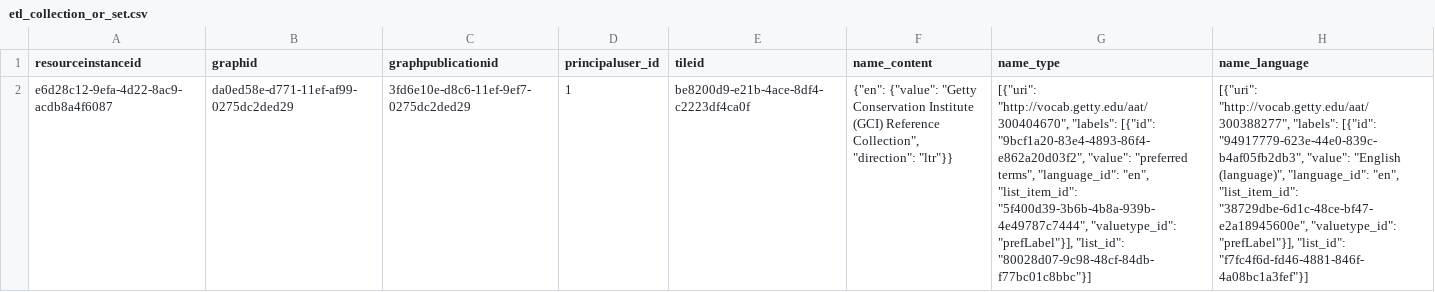
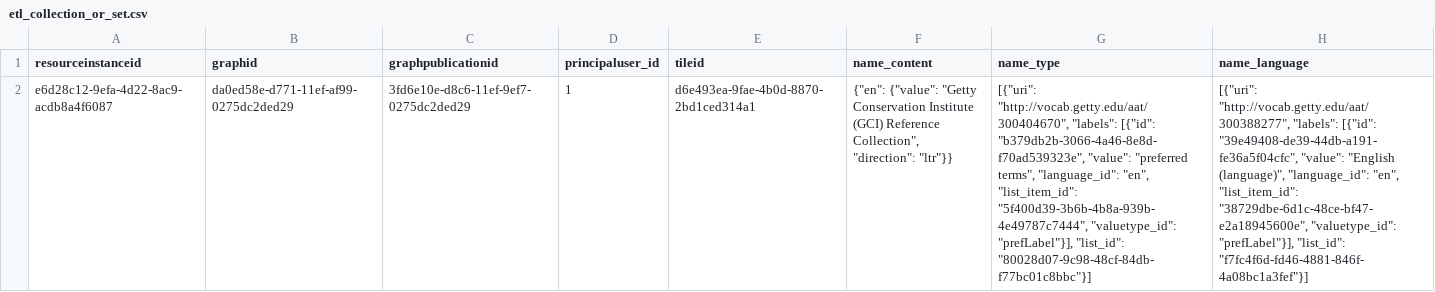
Before and after one commit to opencontext/arches-rascoll-etl, a CSV file: data/etl_collection_or_set.csv, drawn as a sheet; the diff names each change by its address in the sheet, - before the commit and + after, or states it on an @@ line.

Commit message:
Updates for new graph, add field data

```diff
--- a/data/etl_collection_or_set.csv
+++ b/data/etl_collection_or_set.csv
-E2 (tileid): be8200d9-e21b-4ace-8df4-c2223df4ca0f
+E2 (tileid): d6e493ea-9fae-4b0d-8870-2bd1ced314a1
-G2 (name_type): …"labels": [{"id": "9bcf1a20-83e4-4893-86f4-e862a20d03f2", "value": "preferred…
+G2 (name_type): …"labels": [{"id": "b379db2b-3066-4a46-8e8d-f70ad539323e", "value": "preferred…
-H2 (name_language): …"labels": [{"id": "94917779-623e-44e0-839c-b4af05fb2db3", "value": "English…
+H2 (name_language): …"labels": [{"id": "39e49408-de39-44db-a191-fe36a5f04cfc", "value": "English…
```
Also changed, not shown: data/etl_group_.csv, data/etl_person.csv, 20 other files.
